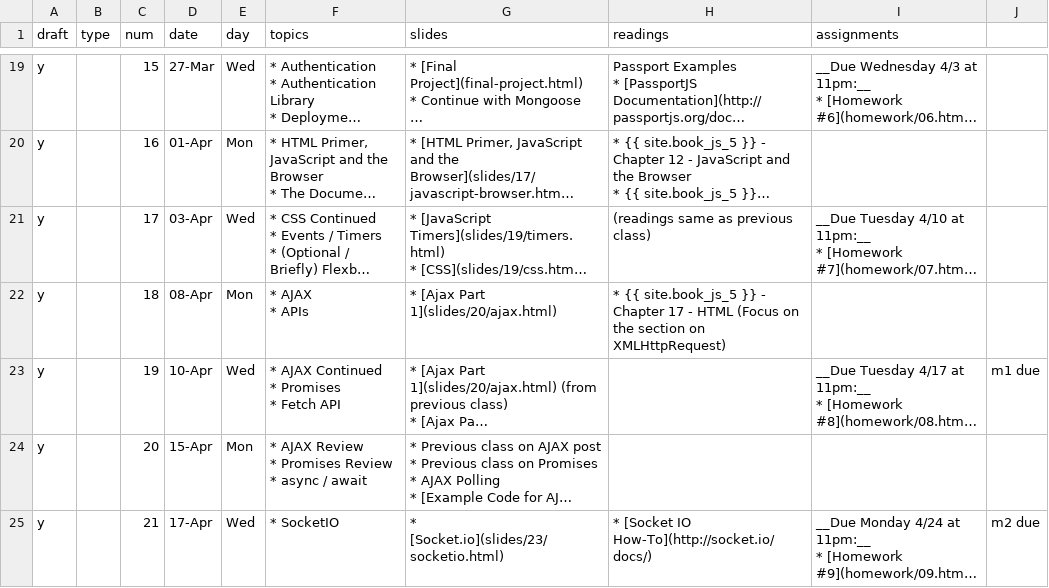
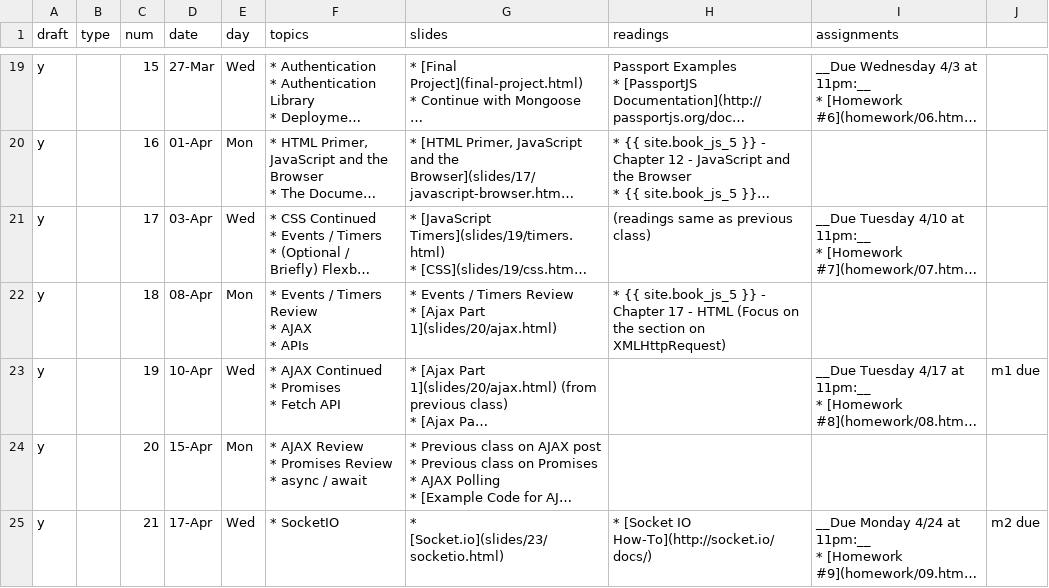
Before and after one commit to foureyes/csci-ua.0480-spring2019-008, a CSV file: _data/schedule.csv, drawn as a sheet; only a part is shown, gaps mark what is left out; long unchanged cells end in …; ↵ is a line break in a cell; the diff names each change by its address in the sheet, - before the commit and + after, or states it on an @@ line.

Commit message:
rearrange topics

```diff
--- a/_data/schedule.csv
+++ b/_data/schedule.csv
-F22 (topics): * AJAX ↵ * APIs
+F22 (topics): * Events / Timers Review ↵ * AJAX ↵ * APIs
-G22 (slides): * [Ajax Part…
+G22 (slides): * Events / Timers Review ↵ * [Ajax Part…
```
Also changed, not shown: 1 other file.
